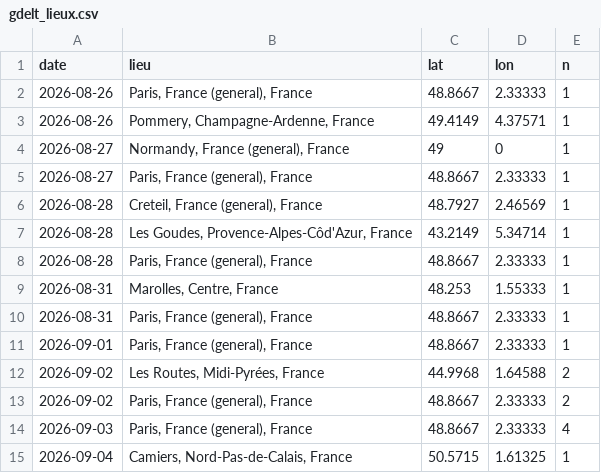
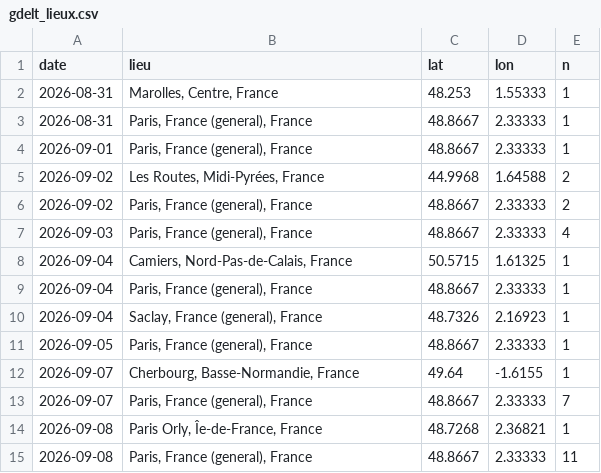
Before and after one commit to benicrux/barometre-social, a CSV file: data/gdelt_lieux.csv, drawn as a sheet; only a part is shown; the shorter side is filled out with more unchanged rows; the diff covers the shown part only.

```diff
--- a/data/gdelt_lieux.csv
+++ b/data/gdelt_lieux.csv
@@ -1,9 +1,2 @@
 date,lieu,lat,lon,n
-2026-08-26,"Paris, France (general), France",48.8667,2.33333,1
-2026-08-26,"Pommery, Champagne-Ardenne, France",49.4149,4.37571,1
-2026-08-27,"Normandy, France (general), France",49,0,1
-2026-08-27,"Paris, France (general), France",48.8667,2.33333,1
-2026-08-28,"Creteil, France (general), France",48.7927,2.46569,1
-2026-08-28,"Les Goudes, Provence-Alpes-Côd'Azur, France",43.2149,5.34714,1
-2026-08-28,"Paris, France (general), France",48.8667,2.33333,1
 2026-08-31,"Marolles, Centre, France",48.253,1.55333,1
```
Also changed, not shown: 28 added rows elsewhere in this file, data/carburants.csv, data/gdelt_evenements.csv, 7 other files.
